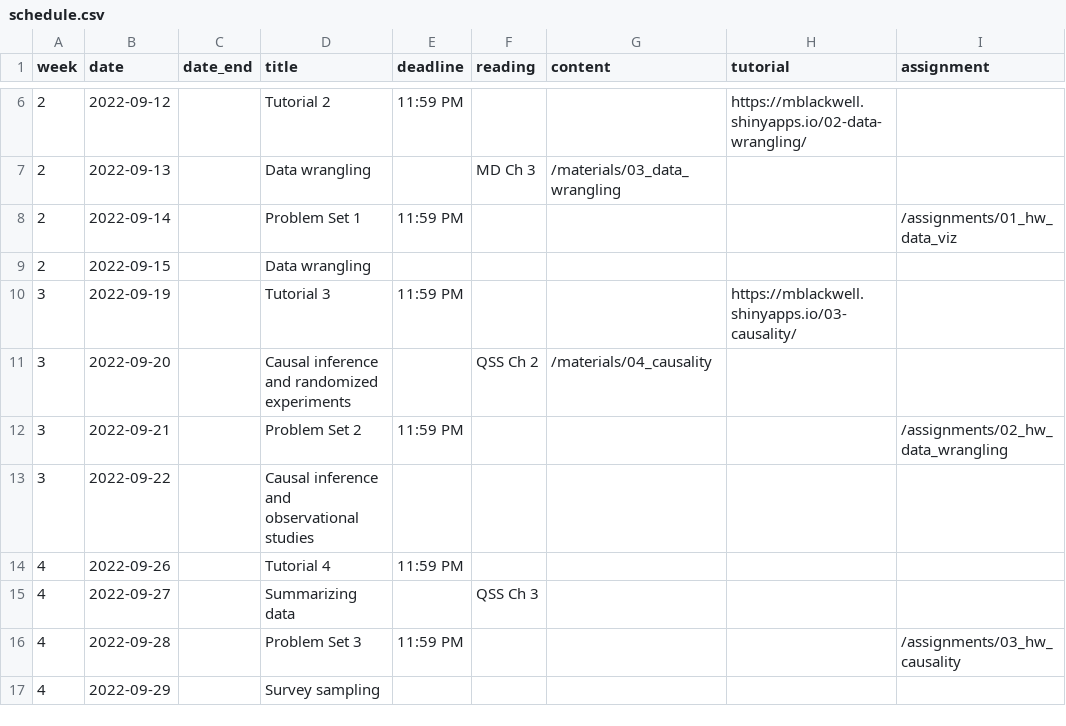
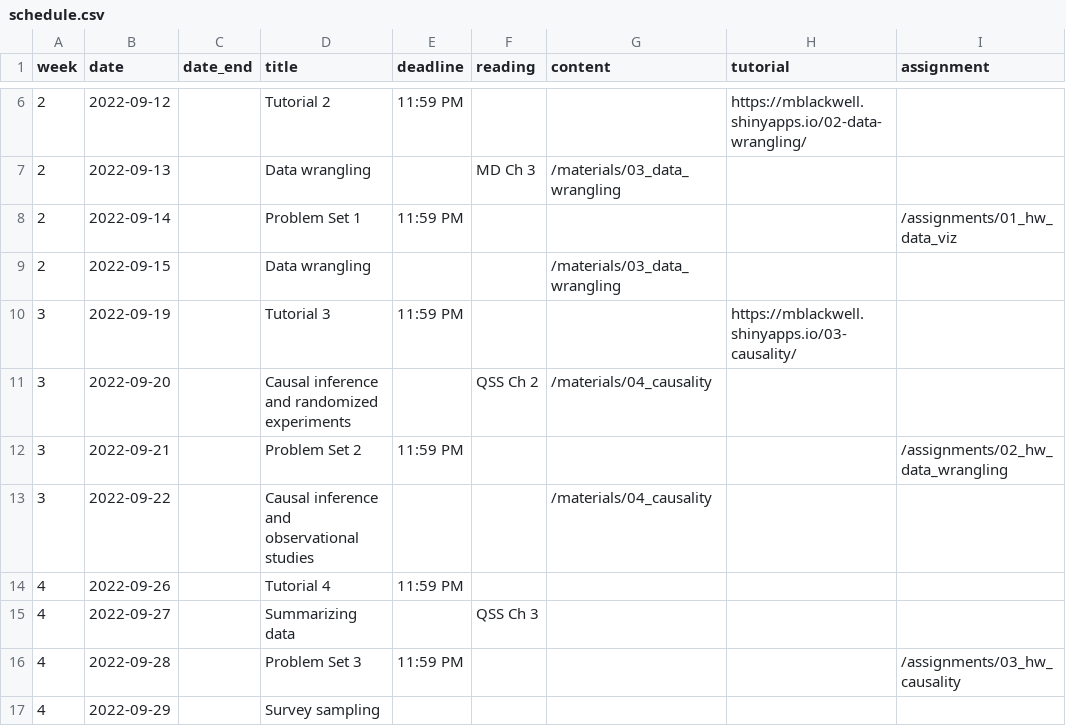
Before and after one commit to mattblackwell/gov50-f22-site, a CSV file: data/schedule.csv, drawn as a sheet; only a part is shown, gaps mark what is left out.

Commit message:
update materials links

```diff
--- a/data/schedule.csv
+++ b/data/schedule.csv
@@ -8,3 +8,3 @@
 2,2022-09-14,,Problem Set 1,11:59 PM,,,,/assignments/01_hw_data_viz
-2,2022-09-15,,Data wrangling,,,,,
+2,2022-09-15,,Data wrangling,,,"/materials/03_data_wrangling",,
 3,2022-09-19,,Tutorial 3,11:59 PM,,,https://mblackwell.shinyapps.io/03-causality/,
@@ -12,3 +12,3 @@
 3,2022-09-21,,Problem Set 2,11:59 PM,,,,/assignments/02_hw_data_wrangling
-3,2022-09-22,,Causal inference and observational studies,,,,,
+3,2022-09-22,,Causal inference and observational studies,,,"/materials/04_causality",,
 4,2022-09-26,,Tutorial 4,11:59 PM,,,,
```
Also changed, not shown: 1 other file.
